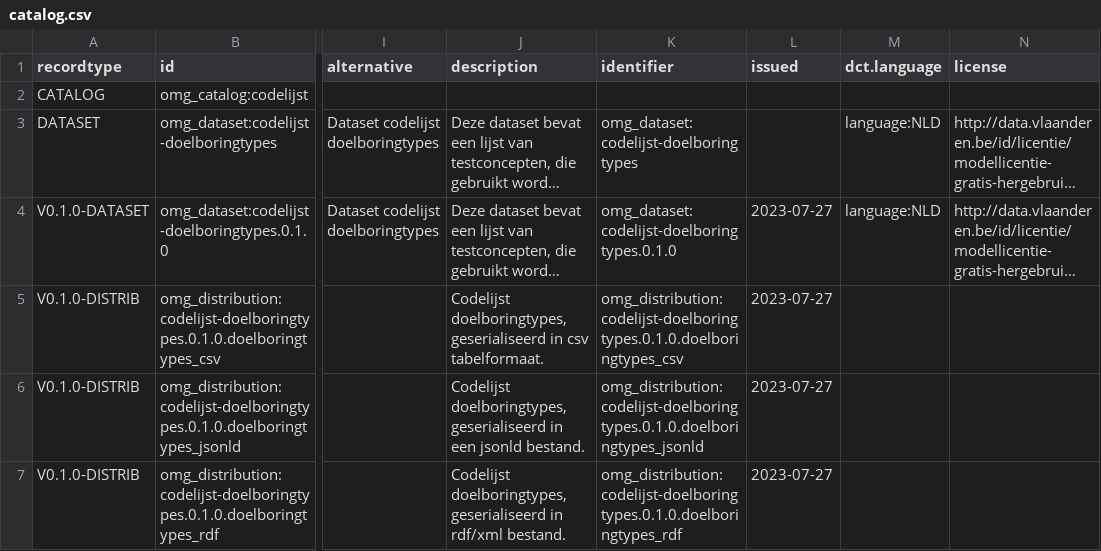
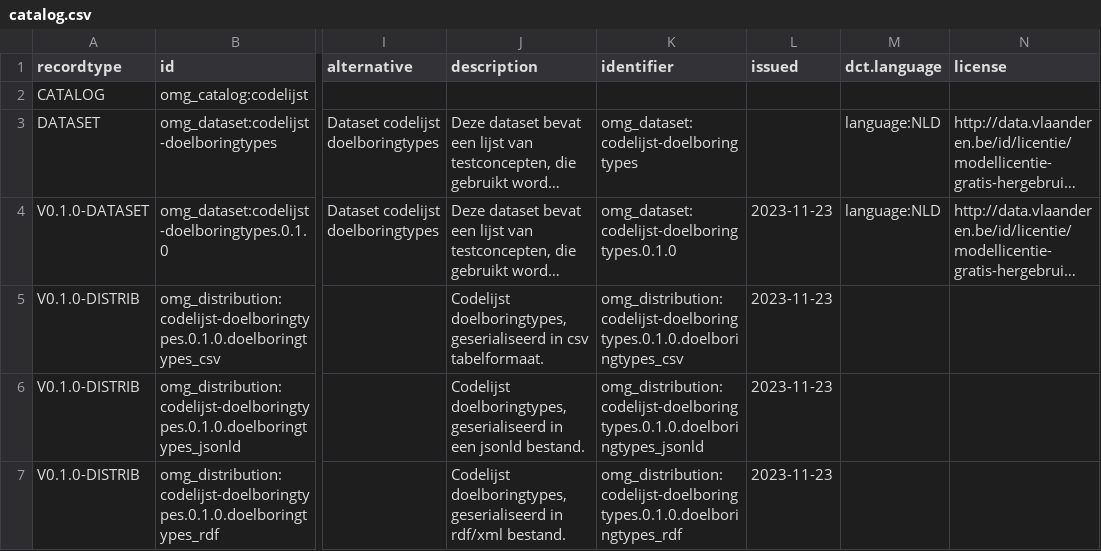
Before and after one commit to bodemenondergrond/codelijst-doelboringtype, a CSV file: src/main/resources/be/vlaanderen/bodemenondergrond/data/id/catalog/codelijst-doelboringtype/catalog.csv, drawn as a sheet; only a part is shown, gaps mark what is left out; long unchanged cells end in …; the diff covers the shown part only; the diff names each change by its address in the sheet, - before the commit and + after, or states it on an @@ line.

Commit message:
catalog

```diff
--- a/src/main/resources/be/vlaanderen/bodemenondergrond/data/id/catalog/codelijst-doelboringtype/catalog.csv
+++ b/src/main/resources/be/vlaanderen/bodemenondergrond/data/id/catalog/codelijst-doelboringtype/catalog.csv
-L4:L7 (issued): 2023-07-27
+L4:L7 (issued): 2023-11-23
```
Also changed, not shown: 11 edited cells elsewhere in this file, src/main/resources/be/vlaanderen/bodemenondergrond/data/id/dataset/codelijst-doelboringtype/dataset.csv, src/main/resources/source/catalog_source.csv, 4 other files.
